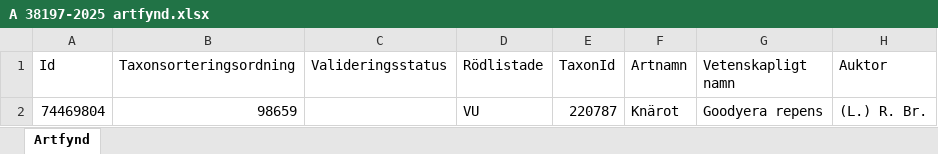
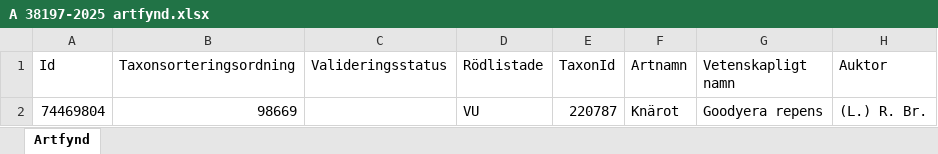
Before and after one commit to klasma/Logging_0617, an Excel workbook: artfynd/A 38197-2025 artfynd.xlsx, sheet Artfynd, drawn as a sheet; only a part is shown; values as stored, in another font and other column widths than the file's, no borders; the diff names each change by its address in the sheet, - before the commit and + after, or states it on an @@ line.

```diff
--- a/artfynd/A 38197-2025 artfynd.xlsx (sheet Artfynd)
+++ b/artfynd/A 38197-2025 artfynd.xlsx (sheet Artfynd)
-B2 (Taxonsorteringsordning): 98659
+B2 (Taxonsorteringsordning): 98669
```
Also changed, not shown: artfynd/A 30078-2022 artfynd.xlsx, artfynd/A 38355-2023 artfynd.xlsx, 19 other files.
